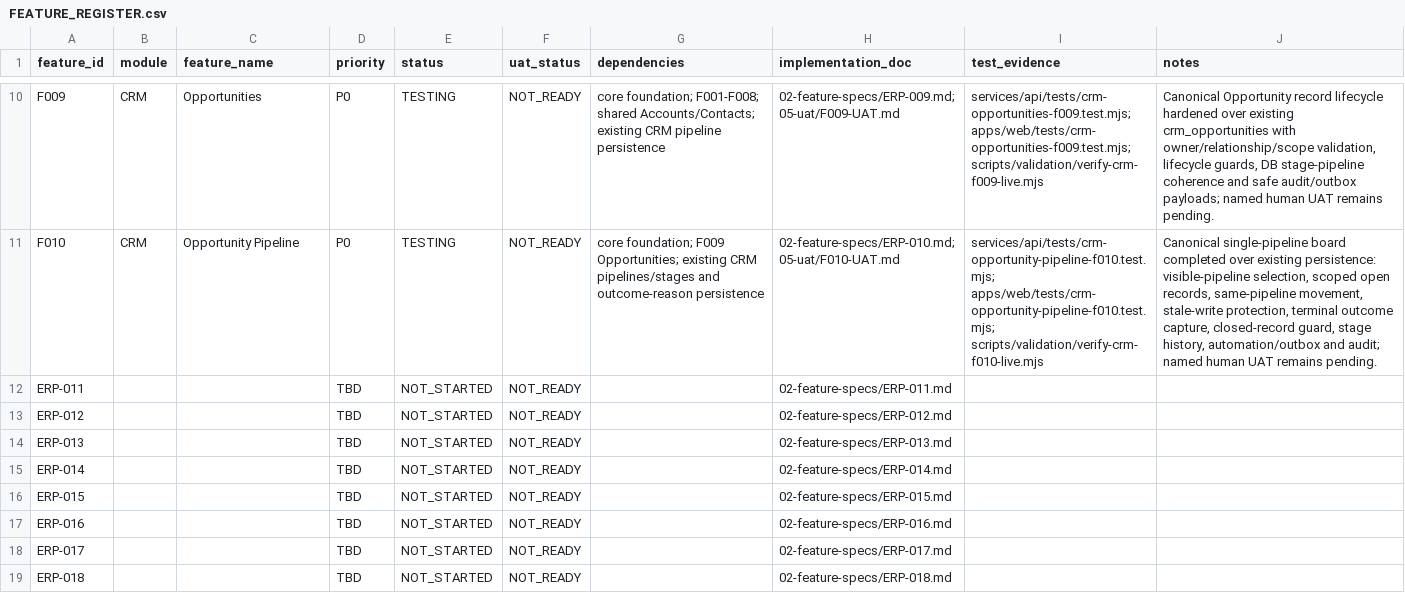
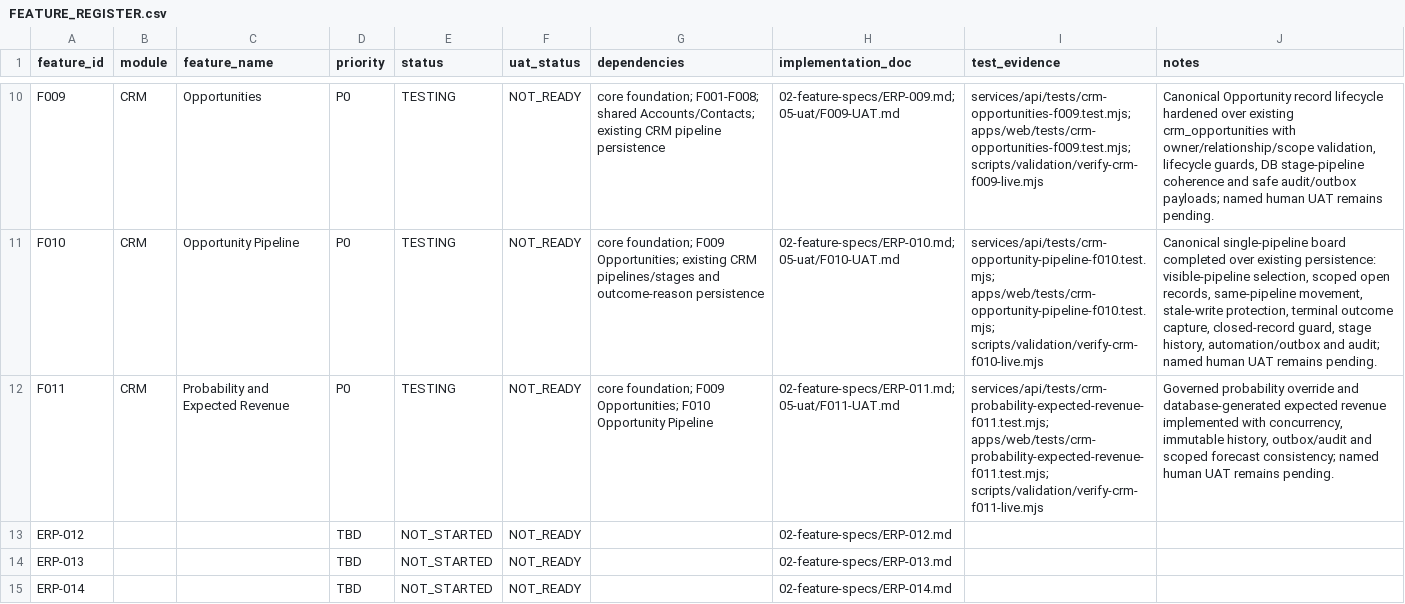
Before and after one commit to vercentlabs/Vercentlabs-erp, a CSV file: docs/erp-510/FEATURE_REGISTER.csv, drawn as a sheet; only a part is shown, gaps mark what is left out; the shorter side is filled out with more unchanged rows; removed rows and columns are numbered as before the commit, all else as after; the diff names each change by its address in the sheet, - before the commit and + after, or states it on an @@ line.

```diff
--- a/docs/erp-510/FEATURE_REGISTER.csv
+++ b/docs/erp-510/FEATURE_REGISTER.csv
-row 12: ERP-011 |  |  | TBD | NOT_STARTED | NOT_READY |  | 02-feature-specs/ERP-011.md
+row 12: F011 | CRM | Probability and Expected Revenue | P0 | TESTING | NOT_READY | core foundation; F009 Opportunities; F010 Opportunity Pipeline | 02-feature-specs/ERP-011.md; 05-uat/F011-UAT.md | services/api/tests/crm-probability-expected-revenue-f011.test.mjs; apps/web/tests/crm-probability-expected-revenue-f011.test.mjs; scripts/validation/verify-crm-f011-live.mjs | Governed probability override and database-generated expected revenue implemented with concurrency, immutable history, outbox/audit and scoped forecast consistency; named human UAT remains pending.
```
Also changed, not shown: docs/erp-510/05-uat/UAT_REGISTER.csv, 15 other files.
